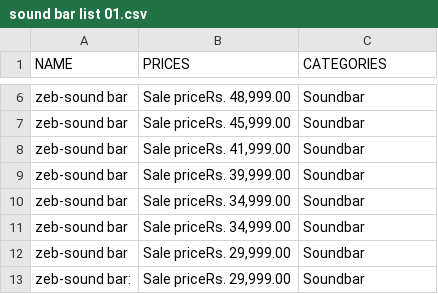
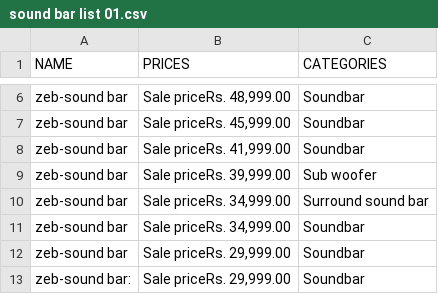
Before and after one commit to Kamaldheen20/assignment-2.0, a CSV file: sound bar list 01.csv, drawn as a sheet; only a part is shown, gaps mark what is left out.

Commit message:
Update sound bar list 01.csv

```diff
--- a/sound bar list 01.csv
+++ b/sound bar list 01.csv
@@ -8,4 +8,4 @@ zeb-sound bar,"Sale priceRs. 45,999.00",Soundbar
 zeb-sound bar,"Sale priceRs. 41,999.00",Soundbar
-zeb-sound bar,"Sale priceRs. 39,999.00",Soundbar
-zeb-sound bar,"Sale priceRs. 34,999.00",Soundbar
+zeb-sound bar,"Sale priceRs. 39,999.00",Sub woofer
+zeb-sound bar,"Sale priceRs. 34,999.00",Surround sound bar
 zeb-sound bar,"Sale priceRs. 34,999.00",Soundbar
```
